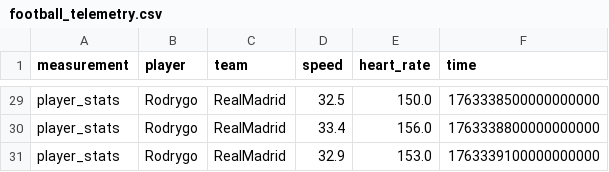
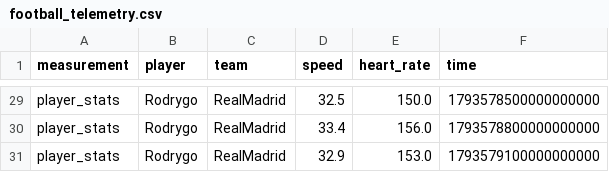
Before and after one commit to codigus-formacion/big-data-processing, a CSV file: influxdb/data/football_telemetry.csv, drawn as a sheet; only a part is shown, gaps mark what is left out; the diff covers the shown part only; the diff names each change by its address in the sheet, - before the commit and + after, or states it on an @@ line.

```diff
--- a/influxdb/data/football_telemetry.csv
+++ b/influxdb/data/football_telemetry.csv
-F29 (time): 1763338500000000000
+F29 (time): 1793578500000000000
-F30 (time): 1763338800000000000
+F30 (time): 1793578800000000000
-F31 (time): 1763339100000000000
+F31 (time): 1793579100000000000
```
Also changed, not shown: 27 edited cells elsewhere in this file, 5 other files.
